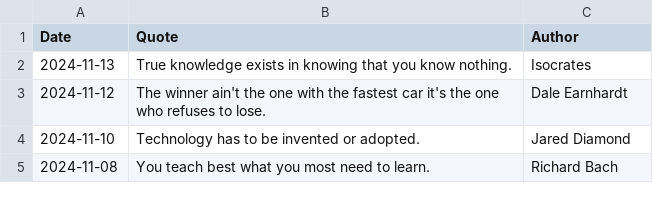
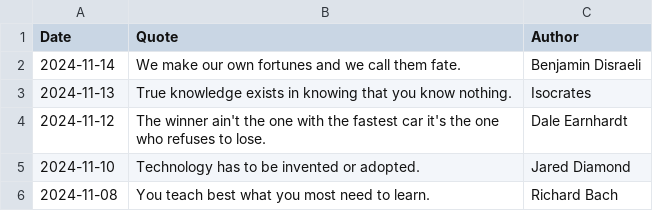
Before and after one commit to galwort/beautyisapattern, a CSV file: archive.csv, drawn as a sheet; only a part is shown; the diff names each change by its address in the sheet, - before the commit and + after, or states it on an @@ line.

```diff
--- a/archive.csv
+++ b/archive.csv
+row 2: 2024-11-14 | We make our own fortunes and we call them fate. | Benjamin Disraeli
```
Also changed, not shown: 2 other files.
